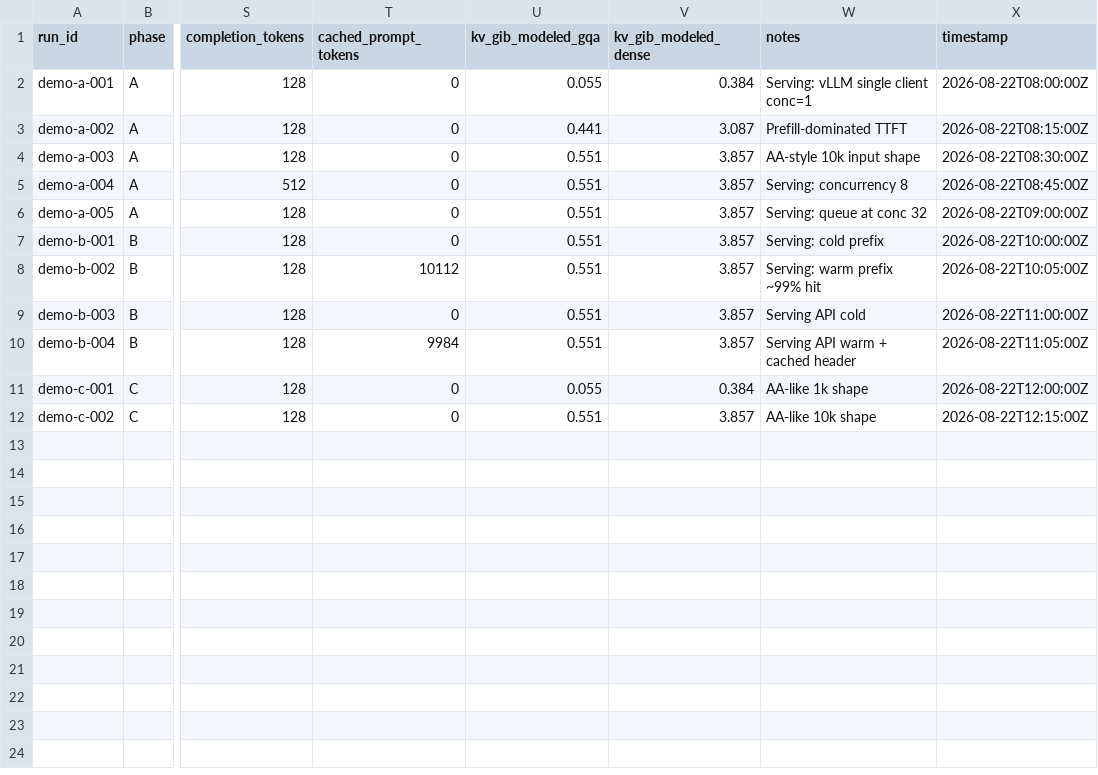
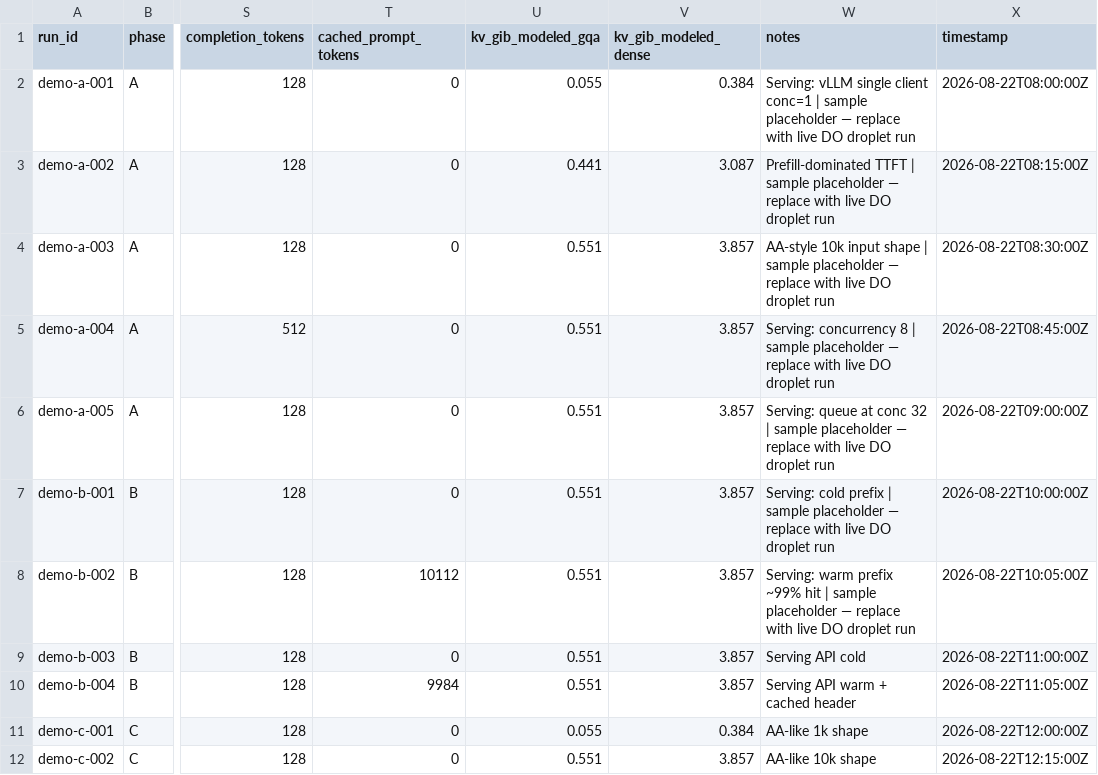
Before and after one commit to smouli/kvcacheapp, a CSV file: benchmarks/sample_results/demo_runs.csv, drawn as a sheet; only a part is shown, gaps mark what is left out; the diff names each change by its address in the sheet, - before the commit and + after, or states it on an @@ line.

```diff
--- a/benchmarks/sample_results/demo_runs.csv
+++ b/benchmarks/sample_results/demo_runs.csv
-W2 (notes): …client conc=1
+W2 (notes): …client conc=1 | sample placeholder — replace with live DO droplet run
-W3 (notes): Prefill-dominated TTFT
+W3 (notes): Prefill-dominated TTFT | sample placeholder — replace with live DO droplet run
-W4 (notes): …input shape
+W4 (notes): …input shape | sample placeholder — replace with live DO droplet run
-W5 (notes): …concurrency 8
+W5 (notes): …concurrency 8 | sample placeholder — replace with live DO droplet run
-W6 (notes): …conc 32
+W6 (notes): …conc 32 | sample placeholder — replace with live DO droplet run
-W7 (notes): …cold prefix
+W7 (notes): …cold prefix | sample placeholder — replace with live DO droplet run
-W8 (notes): …~99% hit
+W8 (notes): …~99% hit | sample placeholder — replace with live DO droplet run
```
Also changed, not shown: 7 other files.
